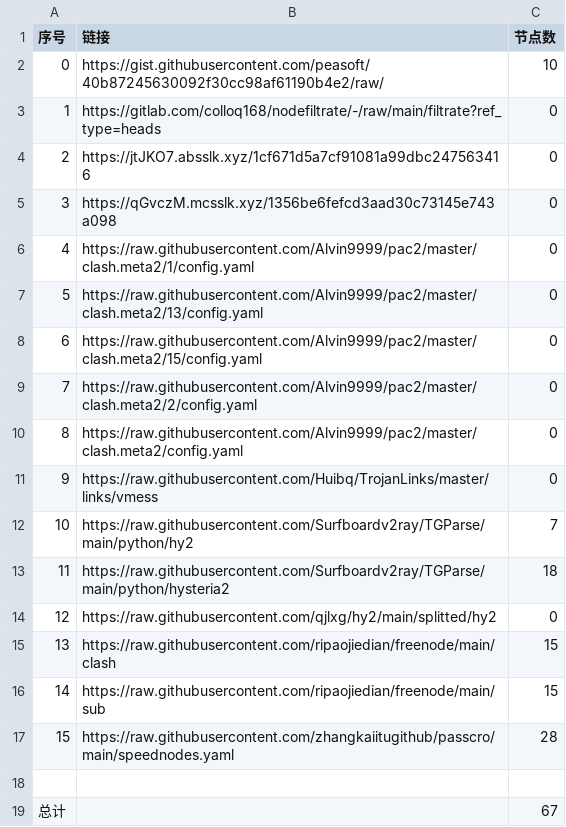
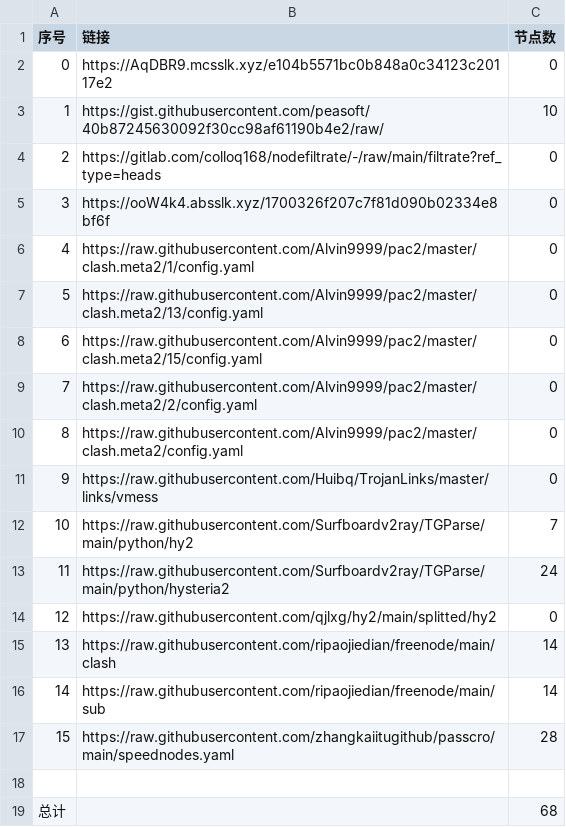
Before and after one commit to wangyu1997/NoMoreWalls, a CSV file: list_result.csv, drawn as a sheet.

```diff
--- a/list_result.csv
+++ b/list_result.csv
@@ -1,6 +1,6 @@
 序号,链接,节点数
-0,https://gist.githubusercontent.com/peasoft/40b87245630092f30cc98af61190b4e2/raw/,10
-1,https://gitlab.com/colloq168/nodefiltrate/-/raw/main/filtrate?ref_type=heads,0
-2,https://jtJKO7.absslk.xyz/1cf671d5a7cf91081a99dbc247563416,0
-3,https://qGvczM.mcsslk.xyz/1356be6fefcd3aad30c73145e743a098,0
+0,https://AqDBR9.mcsslk.xyz/e104b5571bc0b848a0c34123c20117e2,0
+1,https://gist.githubusercontent.com/peasoft/40b87245630092f30cc98af61190b4e2/raw/,10
+2,https://gitlab.com/colloq168/nodefiltrate/-/raw/main/filtrate?ref_type=heads,0
+3,https://ooW4k4.absslk.xyz/1700326f207c7f81d090b02334e8bf6f,0
 4,https://raw.githubusercontent.com/Alvin9999/pac2/master/clash.meta2/1/config.yaml,0
@@ -12,8 +12,8 @@
 10,https://raw.githubusercontent.com/Surfboardv2ray/TGParse/main/python/hy2,7
-11,https://raw.githubusercontent.com/Surfboardv2ray/TGParse/main/python/hysteria2,18
+11,https://raw.githubusercontent.com/Surfboardv2ray/TGParse/main/python/hysteria2,24
 12,https://raw.githubusercontent.com/qjlxg/hy2/main/splitted/hy2,0
-13,https://raw.githubusercontent.com/ripaojiedian/freenode/main/clash,15
-14,https://raw.githubusercontent.com/ripaojiedian/freenode/main/sub,15
+13,https://raw.githubusercontent.com/ripaojiedian/freenode/main/clash,14
+14,https://raw.githubusercontent.com/ripaojiedian/freenode/main/sub,14
 15,https://raw.githubusercontent.com/zhangkaiitugithub/passcro/main/speednodes.yaml,28
 
-总计,,67
+总计,,68
```
Also changed, not shown: 15 other files.
